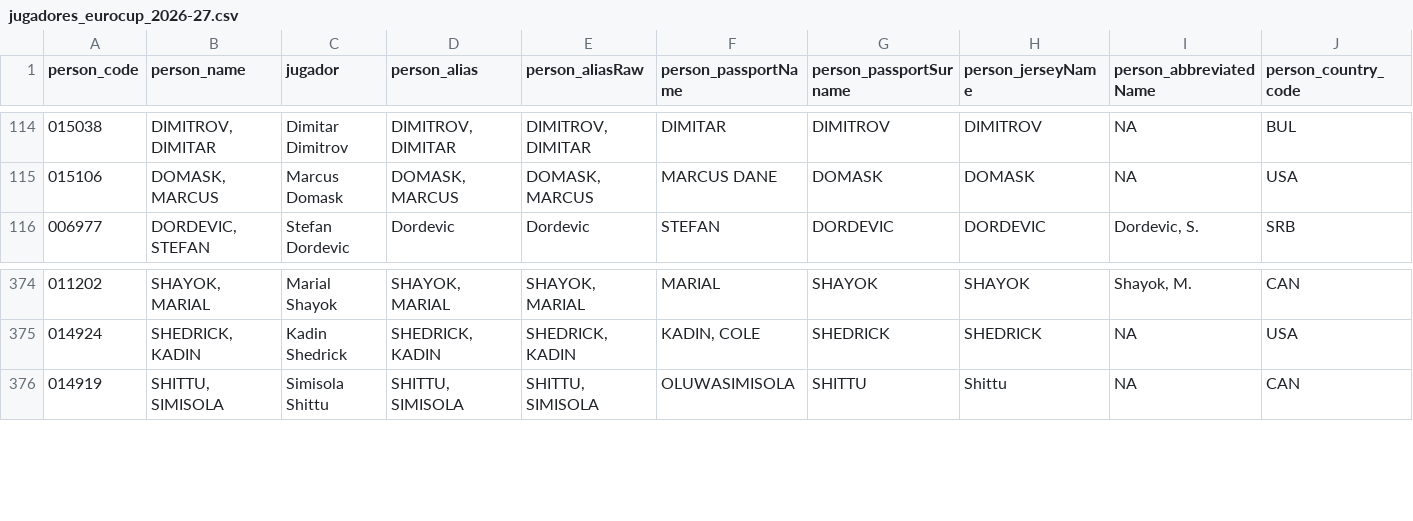
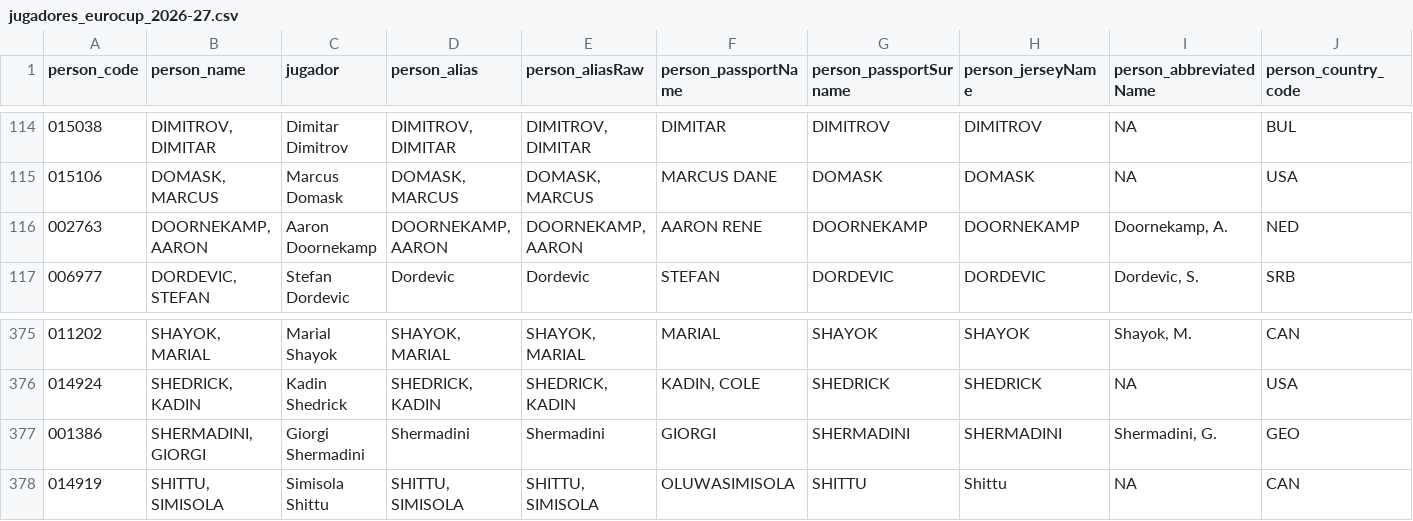
Before and after one commit to IvoVillanueva/EUROLIGAS, a CSV file: data/jugadores_eurocup_2026-27.csv, drawn as a sheet; only a part is shown, gaps mark what is left out; rows hold the shown columns only; the diff names each change by its address in the sheet, - before the commit and + after, or states it on an @@ line.

```diff
--- a/data/jugadores_eurocup_2026-27.csv
+++ b/data/jugadores_eurocup_2026-27.csv
+row 116: 002763 | DOORNEKAMP, AARON | Aaron Doornekamp | DOORNEKAMP, AARON | DOORNEKAMP, AARON | AARON RENE | DOORNEKAMP | DOORNEKAMP | Doornekamp, A. | NED
+row 377: 001386 | SHERMADINI, GIORGI | Giorgi Shermadini | Shermadini | Shermadini | GIORGI | SHERMADINI | SHERMADINI | Shermadini, G. | GEO
```
